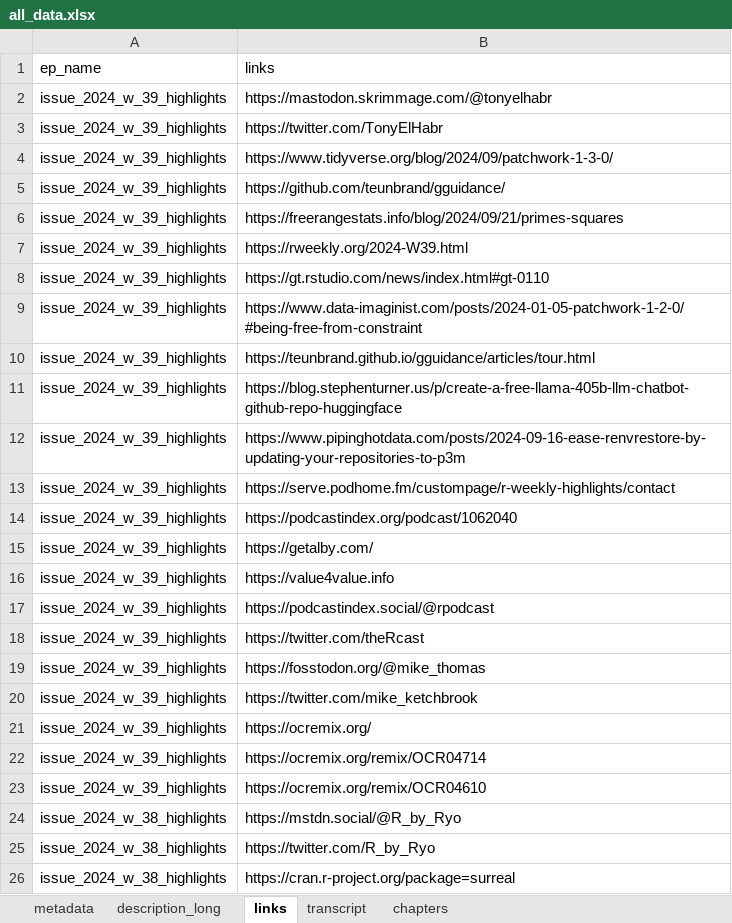
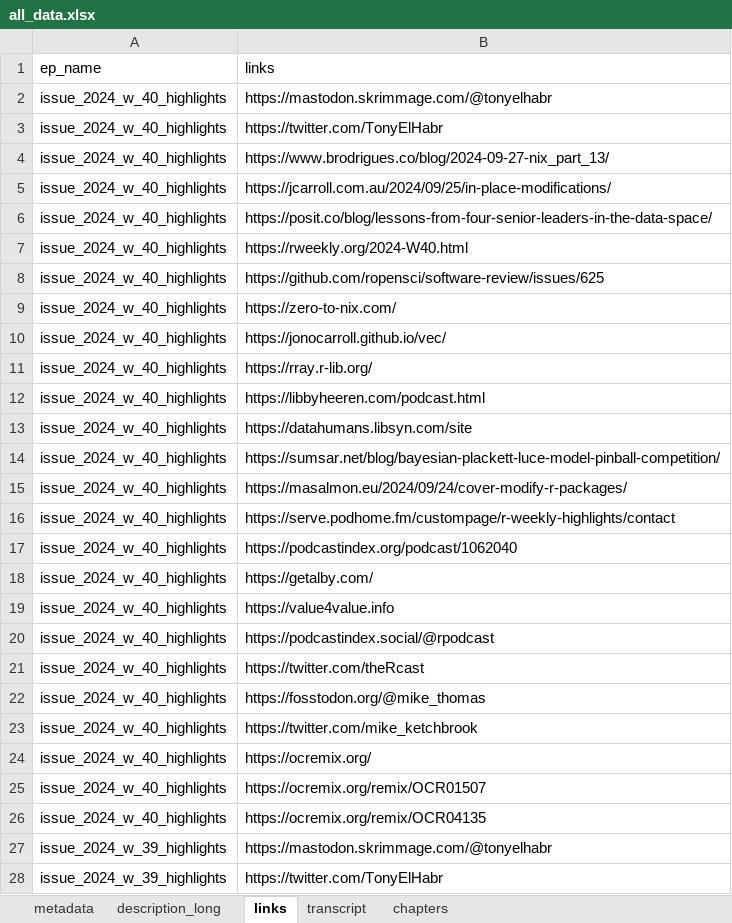
Before and after one commit to iamYannC/r-podcast, an Excel workbook: data/all_data.xlsx, sheet links, drawn as a sheet; only a part is shown; the shorter side is filled out with more unchanged rows; values as stored, in another font and other column widths than the file's, no borders; 1 other sheet too large or unreadable and not compared; the diff names each change by its address in the sheet, - before the commit and + after, or states it on an @@ line.

```diff
--- a/data/all_data.xlsx (sheet links)
+++ b/data/all_data.xlsx (sheet links)
+row 2: issue_2024_w_40_highlights | https://mastodon.skrimmage.com/@tonyelhabr
+row 3: issue_2024_w_40_highlights | https://twitter.com/TonyElHabr
+row 4: issue_2024_w_40_highlights | https://www.brodrigues.co/blog/2024-09-27-nix_part_13/
+row 5: issue_2024_w_40_highlights | https://jcarroll.com.au/2024/09/25/in-place-modifications/
+row 6: issue_2024_w_40_highlights | https://posit.co/blog/lessons-from-four-senior-leaders-in-the-data-space/
+row 7: issue_2024_w_40_highlights | https://rweekly.org/2024-W40.html
+row 8: issue_2024_w_40_highlights | https://github.com/ropensci/software-review/issues/625
+row 9: issue_2024_w_40_highlights | https://zero-to-nix.com/
+row 10: issue_2024_w_40_highlights | https://jonocarroll.github.io/vec/
+row 11: issue_2024_w_40_highlights | https://rray.r-lib.org/
+row 12: issue_2024_w_40_highlights | https://libbyheeren.com/podcast.html
+row 13: issue_2024_w_40_highlights | https://datahumans.libsyn.com/site
+row 14: issue_2024_w_40_highlights | https://sumsar.net/blog/bayesian-plackett-luce-model-pinball-competition/
+row 15: issue_2024_w_40_highlights | https://masalmon.eu/2024/09/24/cover-modify-r-packages/
+row 16: issue_2024_w_40_highlights | https://serve.podhome.fm/custompage/r-weekly-highlights/contact
+row 17: issue_2024_w_40_highlights | https://podcastindex.org/podcast/1062040
+row 18: issue_2024_w_40_highlights | https://getalby.com/
+row 19: issue_2024_w_40_highlights | https://value4value.info
+row 20: issue_2024_w_40_highlights | https://podcastindex.social/@rpodcast
+row 21: issue_2024_w_40_highlights | https://twitter.com/theRcast
+row 22: issue_2024_w_40_highlights | https://fosstodon.org/@mike_thomas
+row 23: issue_2024_w_40_highlights | https://twitter.com/mike_ketchbrook
+row 24: issue_2024_w_40_highlights | https://ocremix.org/
+row 25: issue_2024_w_40_highlights | https://ocremix.org/remix/OCR01507
+row 26: issue_2024_w_40_highlights | https://ocremix.org/remix/OCR04135
```
Also changed, not shown: sheet chapters, sheet metadata, sheet description_long, 3 other files.
